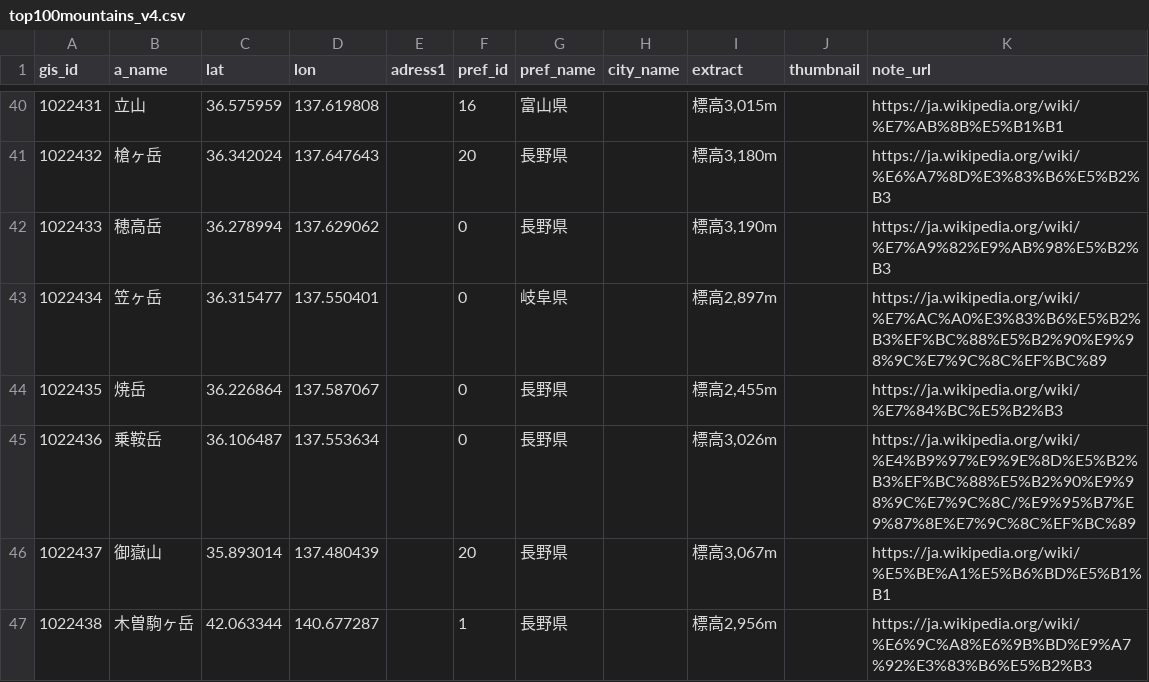
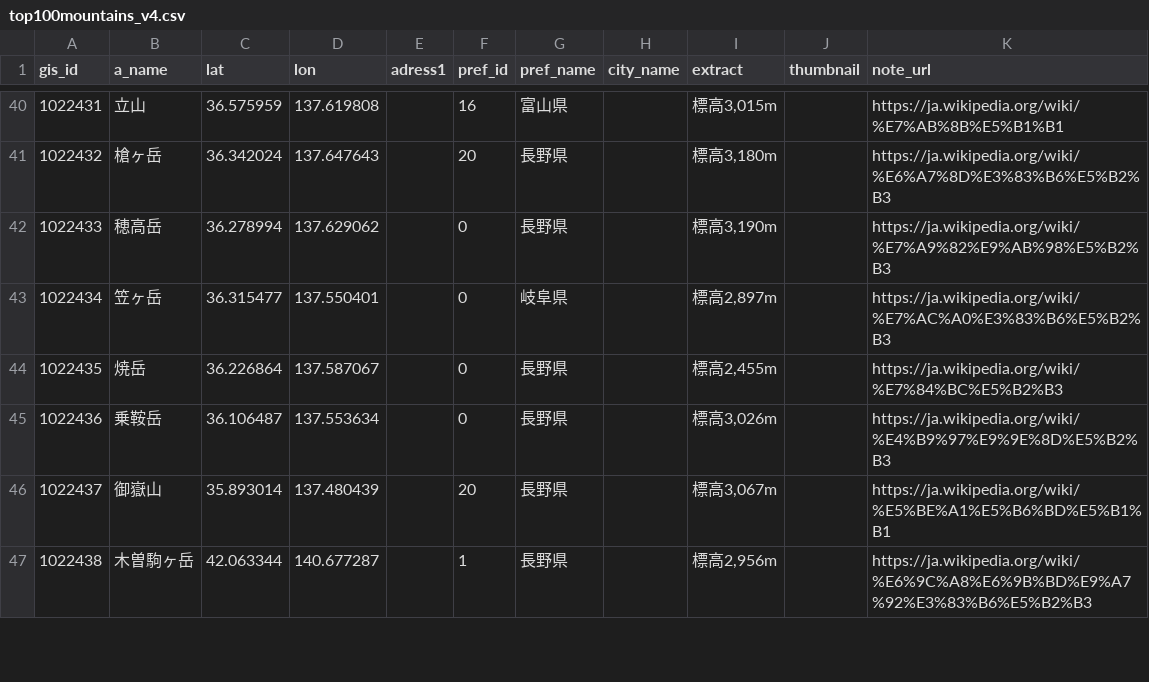
Before and after one commit to kobitworks/mountain_stamps, a CSV file: dat/top100mountains_v4.csv, drawn as a sheet; only a part is shown, gaps mark what is left out; the diff covers the shown part only.

Commit message:
no message

```diff
--- a/dat/top100mountains_v4.csv
+++ b/dat/top100mountains_v4.csv
@@ -42,5 +42,5 @@ gis_id,a_name,lat,lon,adress1,pref_id,pref_name,city_name,extract,thumbnail,note
 1022433,穂高岳,36.278994,137.629062,,0,長野県,,"標高3,190m",,https://ja.wikipedia.org/wiki/%E7%A9%82%E9%AB%98%E5%B2%B3
-1022434,笠ヶ岳,36.315477,137.550401,,0,岐阜県,,"標高2,897m",,https://ja.wikipedia.org/wiki/%E7%AC%A0%E3%83%B6%E5%B2%B3%EF%BC%88%E5%B2%90%E9%98%9C%E7%9C%8C%EF%BC%89
+1022434,笠ヶ岳,36.315477,137.550401,,0,岐阜県,,"標高2,897m",,https://ja.wikipedia.org/wiki/%E7%AC%A0%E3%83%B6%E5%B2%B3
 1022435,焼岳,36.226864,137.587067,,0,長野県,,"標高2,455m",,https://ja.wikipedia.org/wiki/%E7%84%BC%E5%B2%B3
-1022436,乗鞍岳,36.106487,137.553634,,0,長野県,,"標高3,026m",,https://ja.wikipedia.org/wiki/%E4%B9%97%E9%9E%8D%E5%B2%B3%EF%BC%88%E5%B2%90%E9%98%9C%E7%9C%8C/%E9%95%B7%E9%87%8E%E7%9C%8C%EF%BC%89
+1022436,乗鞍岳,36.106487,137.553634,,0,長野県,,"標高3,026m",,https://ja.wikipedia.org/wiki/%E4%B9%97%E9%9E%8D%E5%B2%B3
 1022437,御嶽山,35.893014,137.480439,,20,長野県,,"標高3,067m",,https://ja.wikipedia.org/wiki/%E5%BE%A1%E5%B6%BD%E5%B1%B1
```
Also changed, not shown: 6 edited cells elsewhere in this file.
